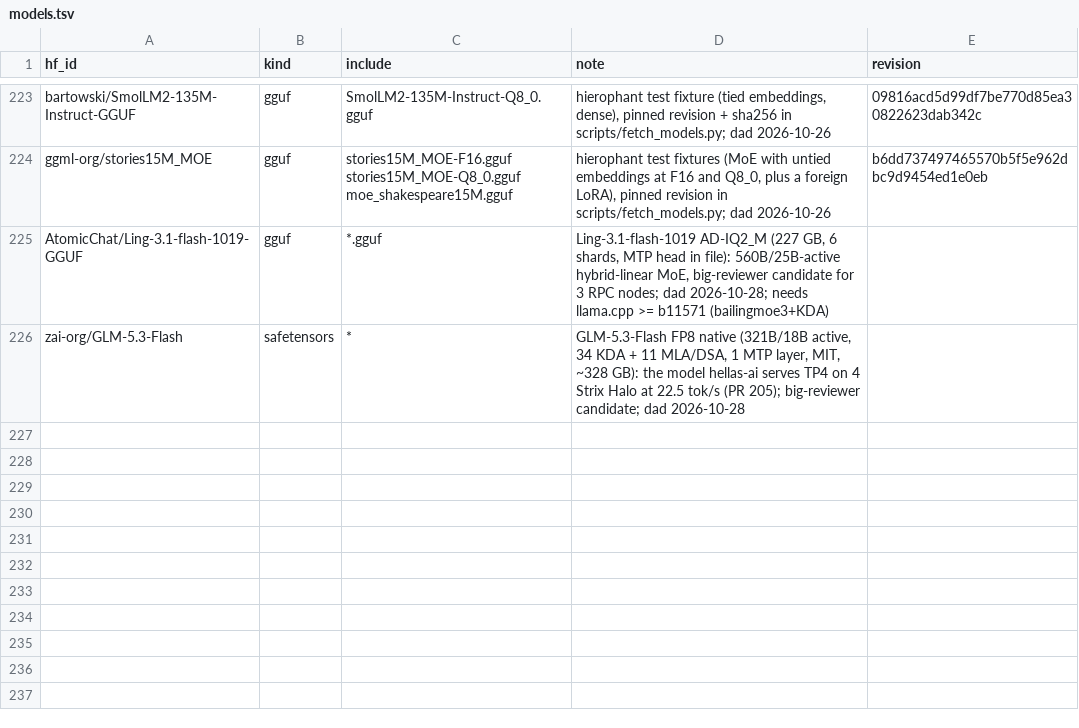
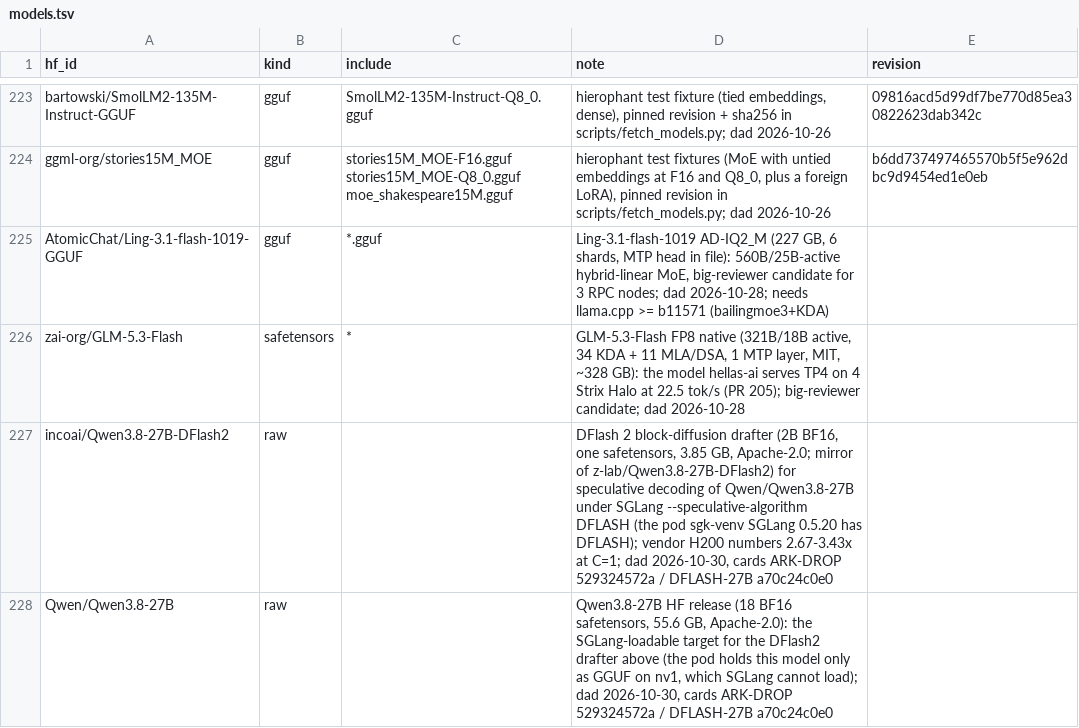
Before and after one commit to TheBeaninator/ark, a TSV file: manifest/models.tsv, drawn as a sheet; only a part is shown, gaps mark what is left out; the diff names each change by its address in the sheet, - before the commit and + after, or states it on an @@ line.

```diff
--- a/manifest/models.tsv
+++ b/manifest/models.tsv
+row 227: incoai/Qwen3.8-27B-DFlash2 | raw |  | DFlash 2 block-diffusion drafter (2B BF16, one safetensors, 3.85 GB, Apache-2.0; mirror of z-lab/Qwen3.8-27B-DFlash2) for speculative decoding of Qwen/Qwen3.8-27B under SGLang --speculative-algorithm DFLASH (the pod sgk-venv SGLang 0.5.20 has DFLASH); vendor H200 numbers 2.67-3.43x at C=1; dad 2026-10-30, cards ARK-DROP 529324572a / DFLASH-27B a70c24c0e0
+row 228: Qwen/Qwen3.8-27B | raw |  | Qwen3.8-27B HF release (18 BF16 safetensors, 55.6 GB, Apache-2.0): the SGLang-loadable target for the DFlash2 drafter above (the pod holds this model only as GGUF on nv1, which SGLang cannot load); dad 2026-10-30, cards ARK-DROP 529324572a / DFLASH-27B a70c24c0e0
```
Also changed, not shown: manifest/repos.tsv.
